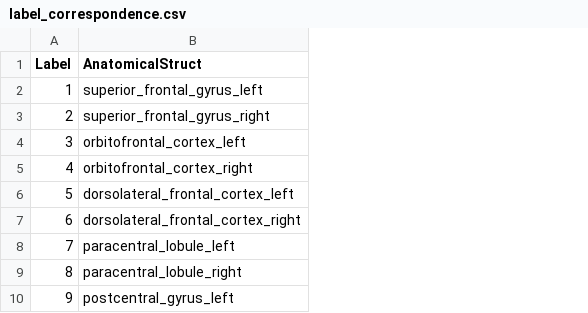
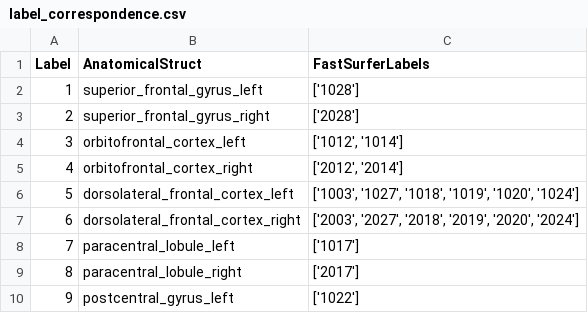
Before and after one commit to NM-Radiopharmacology/FDG-NeuroSegmenter, a CSV file: src/fdg_neurosegmenter/data/label_correspondence.csv, drawn as a sheet; only a part is shown; the diff names each change by its address in the sheet, - before the commit and + after, or states it on an @@ line.

Commit message:
added FastSurfer label correspondence to label_correspondence.csv

```diff
--- a/src/fdg_neurosegmenter/data/label_correspondence.csv
+++ b/src/fdg_neurosegmenter/data/label_correspondence.csv
+column C (FastSurferLabels), rows 2-10: ['1028'] | ['2028'] | ['1012', '1014'] | ['2012', '2014'] | ['1003', '1027', '1018', '1019', '1020', '1024'] | ['2003', '2027', '2018', '2019', '2020', '2024'] | ['1017'] | ['2017'] | ['1022']
```
